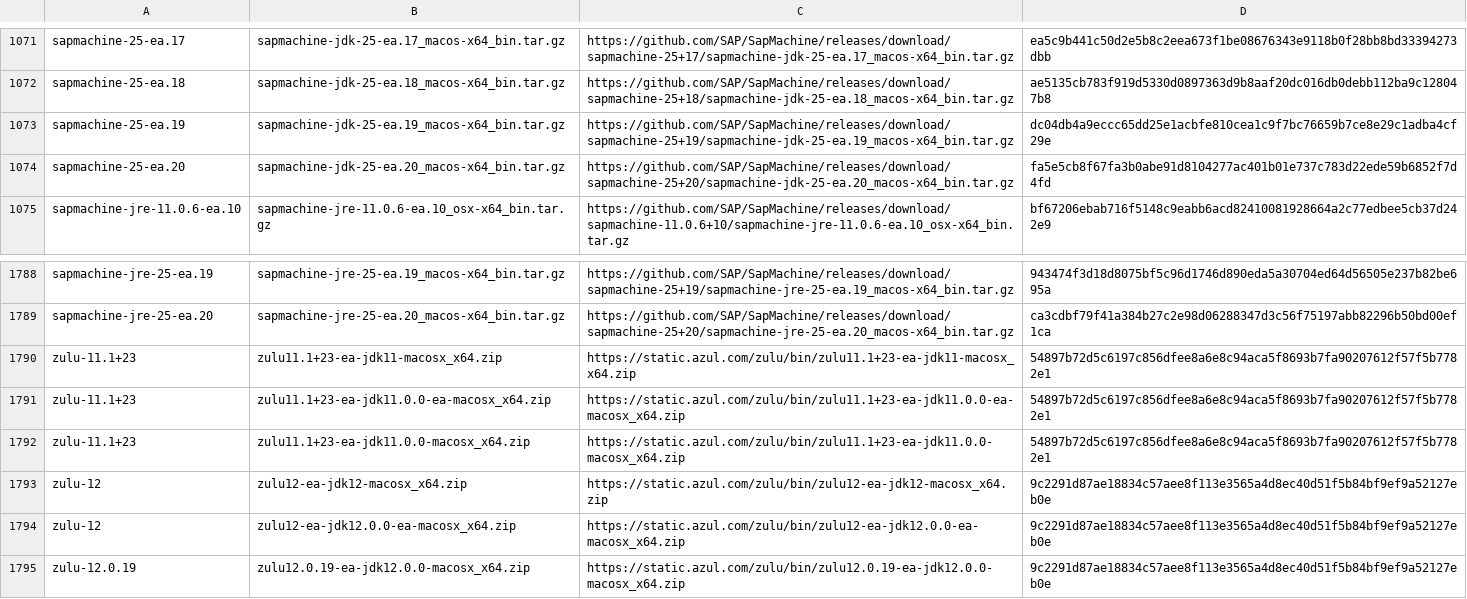
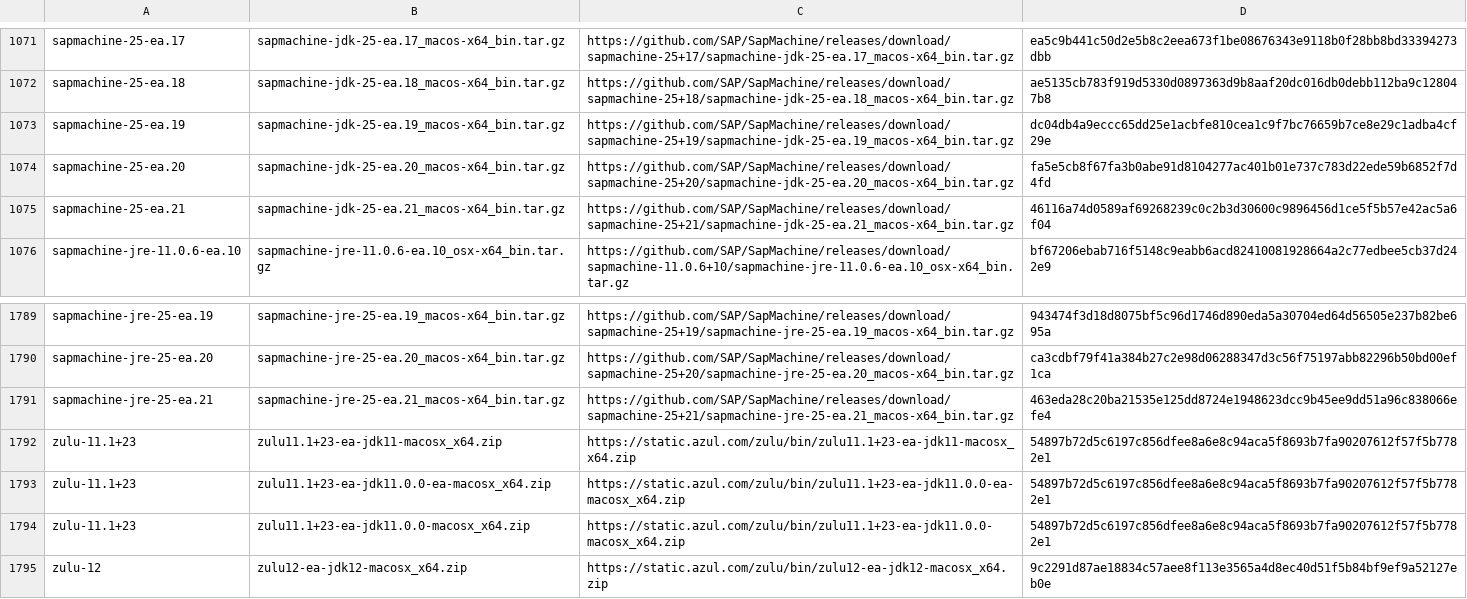
Before and after one commit to halcyon/asdf-java, a TSV file: data/jdk-macosx-x86_64-ea.tsv, drawn as a sheet; only a part is shown, gaps mark what is left out; the shorter side is filled out with more unchanged rows.

```diff
--- a/data/jdk-macosx-x86_64-ea.tsv
+++ b/data/jdk-macosx-x86_64-ea.tsv
@@ -1074,2 +1074,3 @@ sapmachine-25-ea.19	sapmachine-jdk-25-ea.19_macos-x64_bin.tar.gz	https://github.
 sapmachine-25-ea.20	sapmachine-jdk-25-ea.20_macos-x64_bin.tar.gz	https://github.com/SAP/SapMachine/releases/download/sapmachine-25+20/sapmachine-jdk-25-ea.20_macos-x64_bin.tar.gz	fa5e5cb8f67fa3b0abe91d8104277ac401b01e737c783d22ede59b6852f7d4fd
+sapmachine-25-ea.21	sapmachine-jdk-25-ea.21_macos-x64_bin.tar.gz	https://github.com/SAP/SapMachine/releases/download/sapmachine-25+21/sapmachine-jdk-25-ea.21_macos-x64_bin.tar.gz	46116a74d0589af69268239c0c2b3d30600c9896456d1ce5f5b57e42ac5a6f04
 sapmachine-jre-11.0.6-ea.10	sapmachine-jre-11.0.6-ea.10_osx-x64_bin.tar.gz	https://github.com/SAP/SapMachine/releases/download/sapmachine-11.0.6+10/sapmachine-jre-11.0.6-ea.10_osx-x64_bin.tar.gz	bf67206ebab716f5148c9eabb6acd82410081928664a2c77edbee5cb37d242e9
@@ -1789,2 +1790,3 @@ sapmachine-jre-25-ea.19	sapmachine-jre-25-ea.19_macos-x64_bin.tar.gz	https://git
 sapmachine-jre-25-ea.20	sapmachine-jre-25-ea.20_macos-x64_bin.tar.gz	https://github.com/SAP/SapMachine/releases/download/sapmachine-25+20/sapmachine-jre-25-ea.20_macos-x64_bin.tar.gz	ca3cdbf79f41a384b27c2e98d06288347d3c56f75197abb82296b50bd00ef1ca
+sapmachine-jre-25-ea.21	sapmachine-jre-25-ea.21_macos-x64_bin.tar.gz	https://github.com/SAP/SapMachine/releases/download/sapmachine-25+21/sapmachine-jre-25-ea.21_macos-x64_bin.tar.gz	463eda28c20ba21535e125dd8724e1948623dcc9b45ee9dd51a96c838066efe4
 zulu-11.1+23	zulu11.1+23-ea-jdk11-macosx_x64.zip	https://static.azul.com/zulu/bin/zulu11.1+23-ea-jdk11-macosx_x64.zip	54897b72d5c6197c856dfee8a6e8c94aca5f8693b7fa90207612f57f5b7782e1
```
Also changed, not shown: data/jdk-linux-aarch64-ea.tsv, data/jdk-linux-x86_64-ea.tsv, 5 other files.
